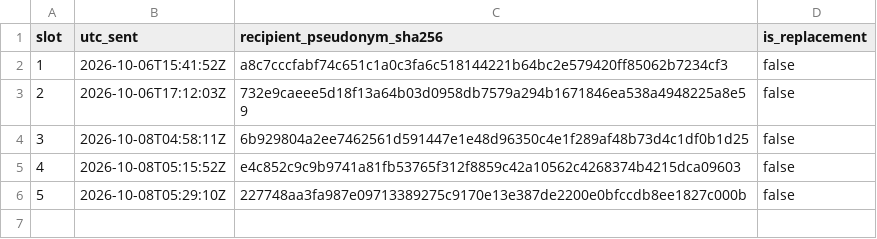
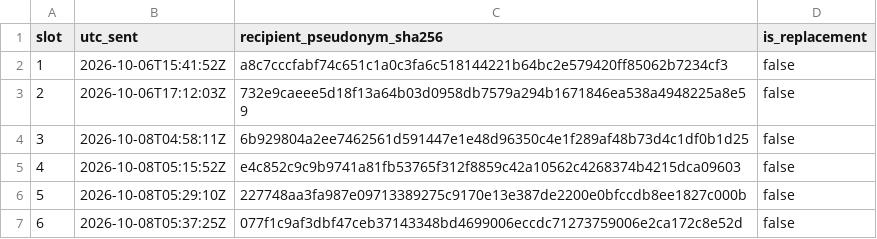
Before and after one commit to ajknoll23-code/LOG-Trade-Calculator, a CSV file: research/package-adjustment-v9/b10d-p6-final-launch-checklist/distribution_log.csv, drawn as a sheet.

```diff
--- a/research/package-adjustment-v9/b10d-p6-final-launch-checklist/distribution_log.csv
+++ b/research/package-adjustment-v9/b10d-p6-final-launch-checklist/distribution_log.csv
@@ -6 +6,2 @@ slot,utc_sent,recipient_pseudonym_sha256,is_replacement
 5,2026-10-08T05:29:10Z,227748aa3fa987e09713389275c9170e13e387de2200e0bfccdb8ee1827c000b,false
+6,2026-10-08T05:37:25Z,077f1c9af3dbf47ceb37143348bd4699006eccdc71273759006e2ca172c8e52d,false
```
